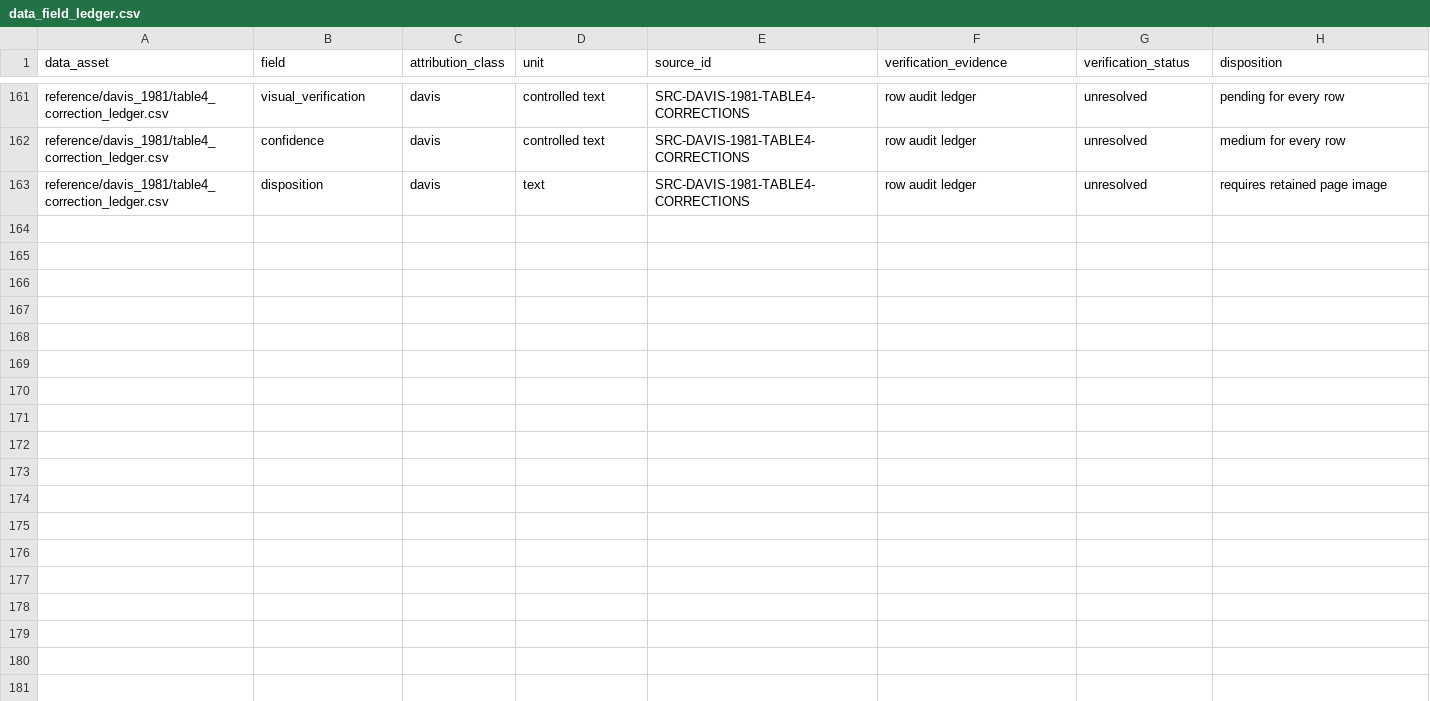
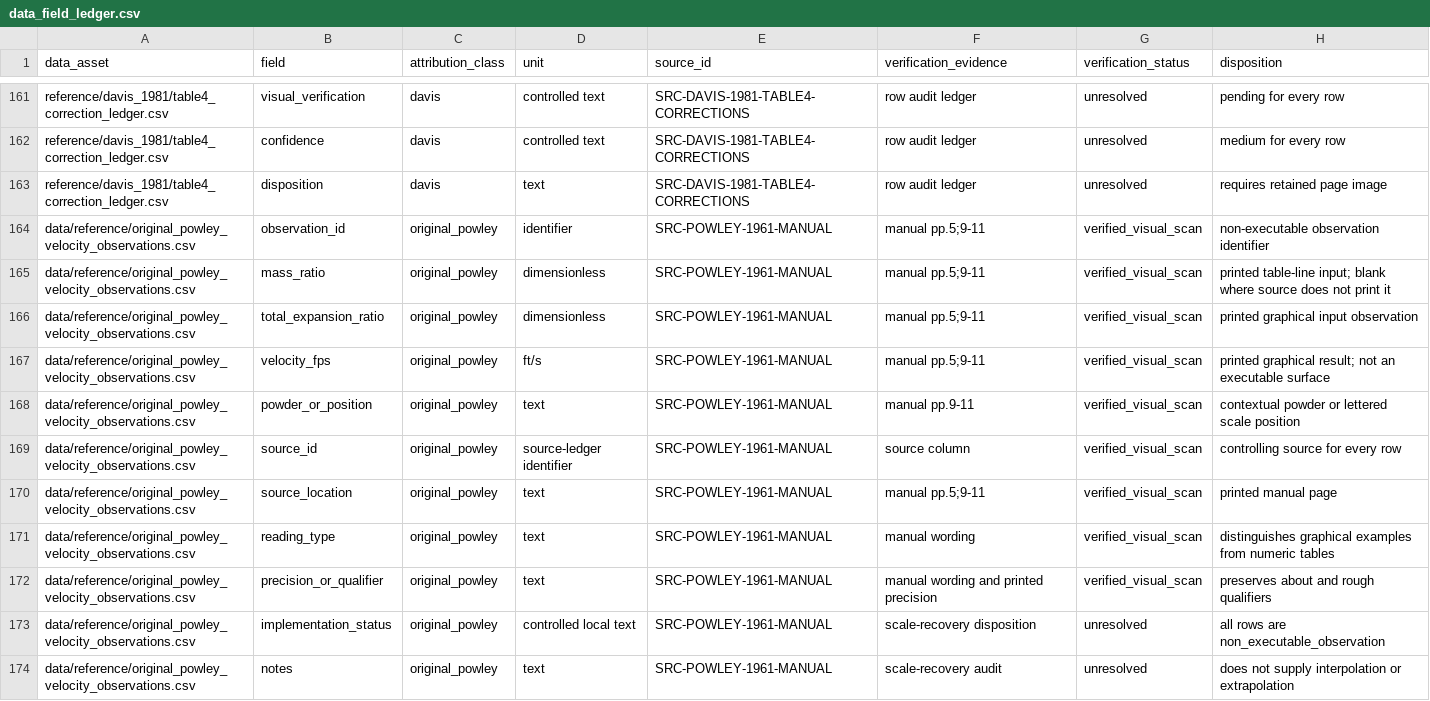
Before and after one commit to ReevesJustin/ModernPowley, a CSV file: docs/provenance/data_field_ledger.csv, drawn as a sheet; only a part is shown, gaps mark what is left out; the diff names each change by its address in the sheet, - before the commit and + after, or states it on an @@ line.

```diff
--- a/docs/provenance/data_field_ledger.csv
+++ b/docs/provenance/data_field_ledger.csv
+row 164: data/reference/original_powley_velocity_observations.csv | observation_id | original_powley | identifier | SRC-POWLEY-1961-MANUAL | manual pp.5;9-11 | verified_visual_scan | non-executable observation identifier
+row 165: data/reference/original_powley_velocity_observations.csv | mass_ratio | original_powley | dimensionless | SRC-POWLEY-1961-MANUAL | manual pp.5;9-11 | verified_visual_scan | printed table-line input; blank where source does not print it
+row 166: data/reference/original_powley_velocity_observations.csv | total_expansion_ratio | original_powley | dimensionless | SRC-POWLEY-1961-MANUAL | manual pp.5;9-11 | verified_visual_scan | printed graphical input observation
+row 167: data/reference/original_powley_velocity_observations.csv | velocity_fps | original_powley | ft/s | SRC-POWLEY-1961-MANUAL | manual pp.5;9-11 | verified_visual_scan | printed graphical result; not an executable surface
+row 168: data/reference/original_powley_velocity_observations.csv | powder_or_position | original_powley | text | SRC-POWLEY-1961-MANUAL | manual pp.9-11 | verified_visual_scan | contextual powder or lettered scale position
+row 169: data/reference/original_powley_velocity_observations.csv | source_id | original_powley | source-ledger identifier | SRC-POWLEY-1961-MANUAL | source column | verified_visual_scan | controlling source for every row
+row 170: data/reference/original_powley_velocity_observations.csv | source_location | original_powley | text | SRC-POWLEY-1961-MANUAL | manual pp.5;9-11 | verified_visual_scan | printed manual page
+row 171: data/reference/original_powley_velocity_observations.csv | reading_type | original_powley | text | SRC-POWLEY-1961-MANUAL | manual wording | verified_visual_scan | distinguishes graphical examples from numeric tables
+row 172: data/reference/original_powley_velocity_observations.csv | precision_or_qualifier | original_powley | text | SRC-POWLEY-1961-MANUAL | manual wording and printed precision | verified_visual_scan | preserves about and rough qualifiers
+row 173: data/reference/original_powley_velocity_observations.csv | implementation_status | original_powley | controlled local text | SRC-POWLEY-1961-MANUAL | scale-recovery disposition | unresolved | all rows are non_executable_observation
+row 174: data/reference/original_powley_velocity_observations.csv | notes | original_powley | text | SRC-POWLEY-1961-MANUAL | scale-recovery audit | unresolved | does not supply interpolation or extrapolation
```
Also changed, not shown: docs/provenance/equation_ledger.csv, reference/source_ledger.csv, 12 other files.
